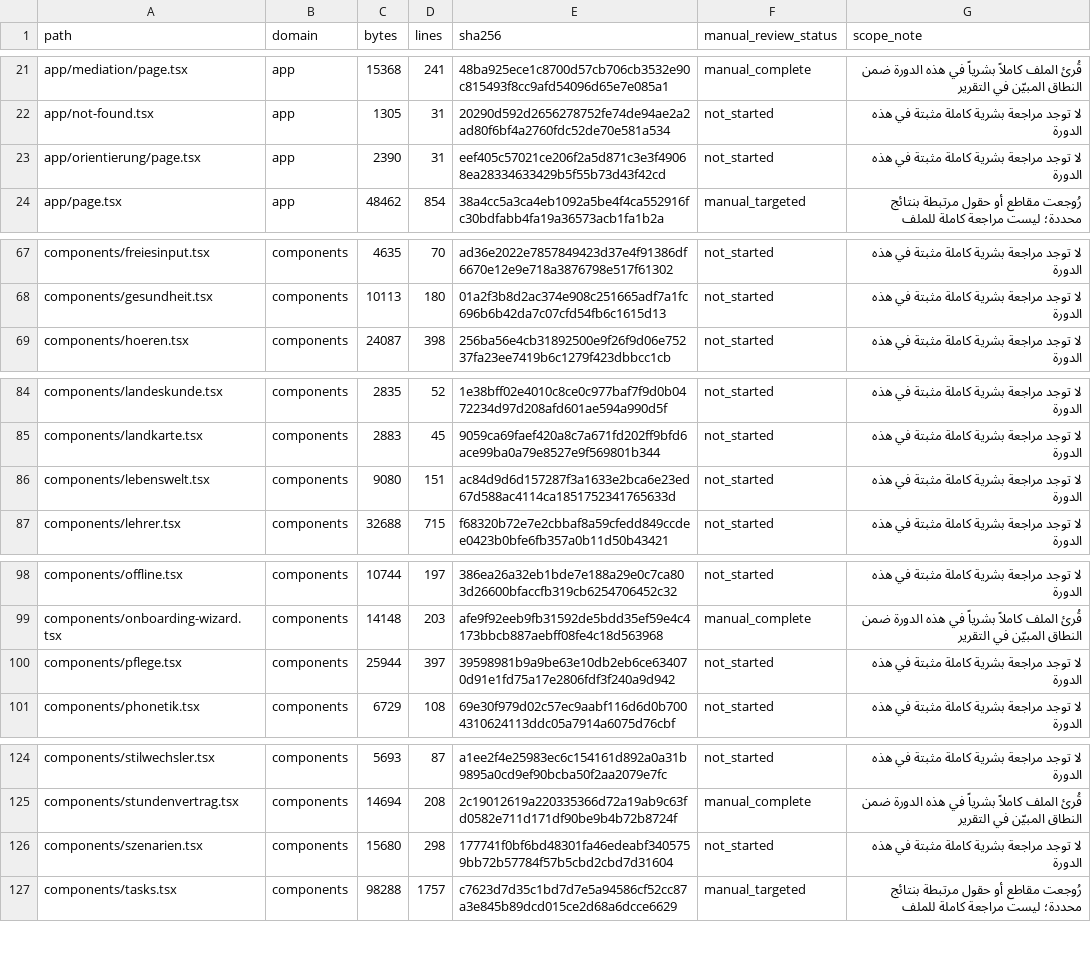
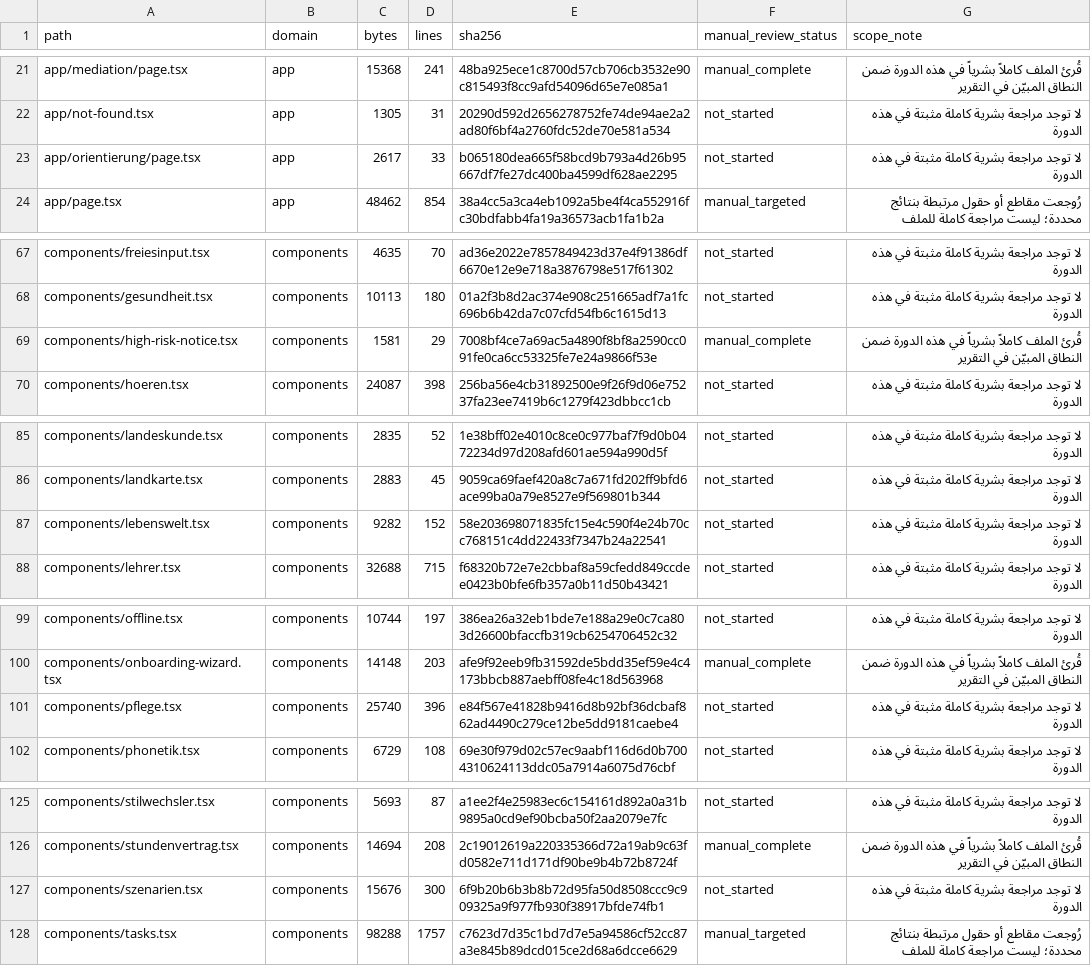
Before and after one commit to naderba69/wegb2, a CSV file: docs/PEDAGOGICAL_AUDIT_FILE_INVENTORY_2026-11-04.csv, drawn as a sheet; only a part is shown, gaps mark what is left out; the diff covers the shown part only.

Commit message:
fix: label high-risk training content
Co-authored-by: arena-agent <297053741+arena-agent@users.noreply.github.com>

```diff
--- a/docs/PEDAGOGICAL_AUDIT_FILE_INVENTORY_2026-11-04.csv
+++ b/docs/PEDAGOGICAL_AUDIT_FILE_INVENTORY_2026-11-04.csv
@@ -22,3 +22,3 @@ app/mediation/page.tsx,app,15368,241,48ba925ece1c8700d57cb706cb3532e90c815493f8c
 app/not-found.tsx,app,1305,31,20290d592d2656278752fe74de94ae2a2ad80f6bf4a2760fdc52de70e581a534,not_started,لا توجد مراجعة بشرية كاملة مثبتة في هذه الدورة
-app/orientierung/page.tsx,app,2390,31,eef405c57021ce206f2a5d871c3e3f49068ea28334633429b5f55b73d43f42cd,not_started,لا توجد مراجعة بشرية كاملة مثبتة في هذه الدورة
+app/orientierung/page.tsx,app,2617,33,b065180dea665f58bcd9b793a4d26b95667df7fe27dc400ba4599df628ae2295,not_started,لا توجد مراجعة بشرية كاملة مثبتة في هذه الدورة
 app/page.tsx,app,48462,854,38a4cc5a3ca4eb1092a5be4f4ca552916fc30bdfabb4fa19a36573acb1fa1b2a,manual_targeted,رُوجعت مقاطع أو حقول مرتبطة بنتائج محددة؛ ليست مراجعة كاملة للملف
@@ -68,2 +68,3 @@ components/freiesinput.tsx,components,4635,70,ad36e2022e7857849423d37e4f91386df6
 components/gesundheit.tsx,components,10113,180,01a2f3b8d2ac374e908c251665adf7a1fc696b6b42da7c07cfd54fb6c1615d13,not_started,لا توجد مراجعة بشرية كاملة مثبتة في هذه الدورة
+components/high-risk-notice.tsx,components,1581,29,7008bf4ce7a69ac5a4890f8bf8a2590cc091fe0ca6cc53325fe7e24a9866f53e,manual_complete,قُرئ الملف كاملاً بشرياً في هذه الدورة ضمن النطاق المبيّن في التقرير
 components/hoeren.tsx,components,24087,398,256ba56e4cb31892500e9f26f9d06e75237fa23ee7419b6c1279f423dbbcc1cb,not_started,لا توجد مراجعة بشرية كاملة مثبتة في هذه الدورة
@@ -85,3 +86,3 @@ components/landeskunde.tsx,components,2835,52,1e38bff02e4010c8ce0c977baf7f9d0b04
 components/landkarte.tsx,components,2883,45,9059ca69faef420a8c7a671fd202ff9bfd6ace99ba0a79e8527e9f569801b344,not_started,لا توجد مراجعة بشرية كاملة مثبتة في هذه الدورة
-components/lebenswelt.tsx,components,9080,151,ac84d9d6d157287f3a1633e2bca6e23ed67d588ac4114ca1851752341765633d,not_started,لا توجد مراجعة بشرية كاملة مثبتة في هذه الدورة
+components/lebenswelt.tsx,components,9282,152,58e203698071835fc15e4c590f4e24b70cc768151c4dd22433f7347b24a22541,not_started,لا توجد مراجعة بشرية كاملة مثبتة في هذه الدورة
 components/lehrer.tsx,components,32688,715,f68320b72e7e2cbbaf8a59cfedd849ccdee0423b0bfe6fb357a0b11d50b43421,not_started,لا توجد مراجعة بشرية كاملة مثبتة في هذه الدورة
@@ -99,3 +100,3 @@ components/offline.tsx,components,10744,197,386ea26a32eb1bde7e188a29e0c7ca803d26
 components/onboarding-wizard.tsx,components,14148,203,afe9f92eeb9fb31592de5bdd35ef59e4c4173bbcb887aebff08fe4c18d563968,manual_complete,قُرئ الملف كاملاً بشرياً في هذه الدورة ضمن النطاق المبيّن في التقرير
-components/pflege.tsx,components,25944,397,39598981b9a9be63e10db2eb6ce634070d91e1fd75a17e2806fdf3f240a9d942,not_started,لا توجد مراجعة بشرية كاملة مثبتة في هذه الدورة
+components/pflege.tsx,components,25740,396,e84f567e41828b9416d8b92bf36dcbaf862ad4490c279ce12be5dd9181caebe4,not_started,لا توجد مراجعة بشرية كاملة مثبتة في هذه الدورة
 components/phonetik.tsx,components,6729,108,69e30f979d02c57ec9aabf116d6d0b7004310624113ddc05a7914a6075d76cbf,not_started,لا توجد مراجعة بشرية كاملة مثبتة في هذه الدورة
@@ -125,3 +126,3 @@ components/stilwechsler.tsx,components,5693,87,a1ee2f4e25983ec6c154161d892a0a31b
 components/stundenvertrag.tsx,components,14694,208,2c19012619a220335366d72a19ab9c63fd0582e711d171df90be9b4b72b8724f,manual_complete,قُرئ الملف كاملاً بشرياً في هذه الدورة ضمن النطاق المبيّن في التقرير
-components/szenarien.tsx,components,15680,298,177741f0bf6bd48301fa46edeabf3405759bb72b57784f57b5cbd2cbd7d31604,not_started,لا توجد مراجعة بشرية كاملة مثبتة في هذه الدورة
+components/szenarien.tsx,components,15676,300,6f9b20b6b3b8b72d95fa50d8508ccc9c909325a9f977fb930f38917bfde74fb1,not_started,لا توجد مراجعة بشرية كاملة مثبتة في هذه الدورة
 components/tasks.tsx,components,98288,1757,c7623d7d35c1bd7d7e5a94586cf52cc87a3e845b89dcd015ce2d68a6dcce6629,manual_targeted,رُوجعت مقاطع أو حقول مرتبطة بنتائج محددة؛ ليست مراجعة كاملة للملف
```
Also changed, not shown: 4 added rows and 33 edited cells elsewhere in this file, 21 other files.
